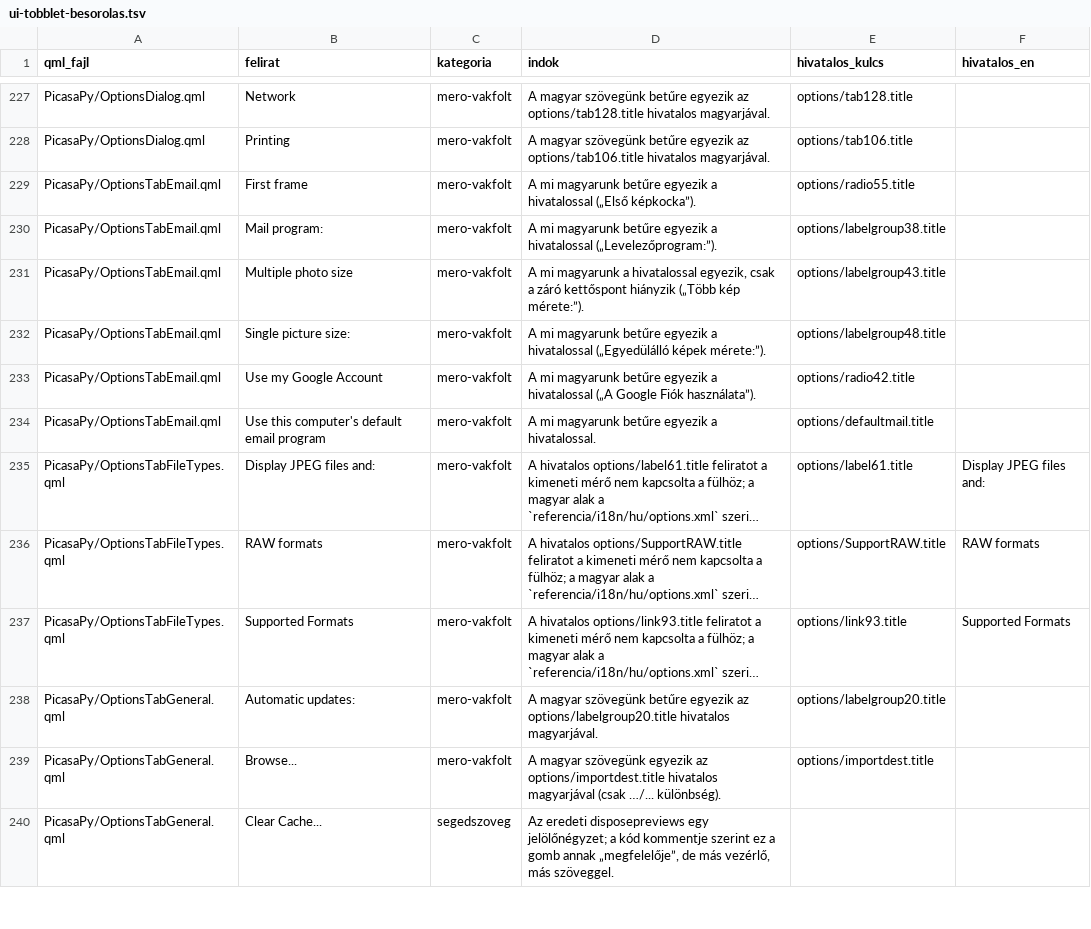
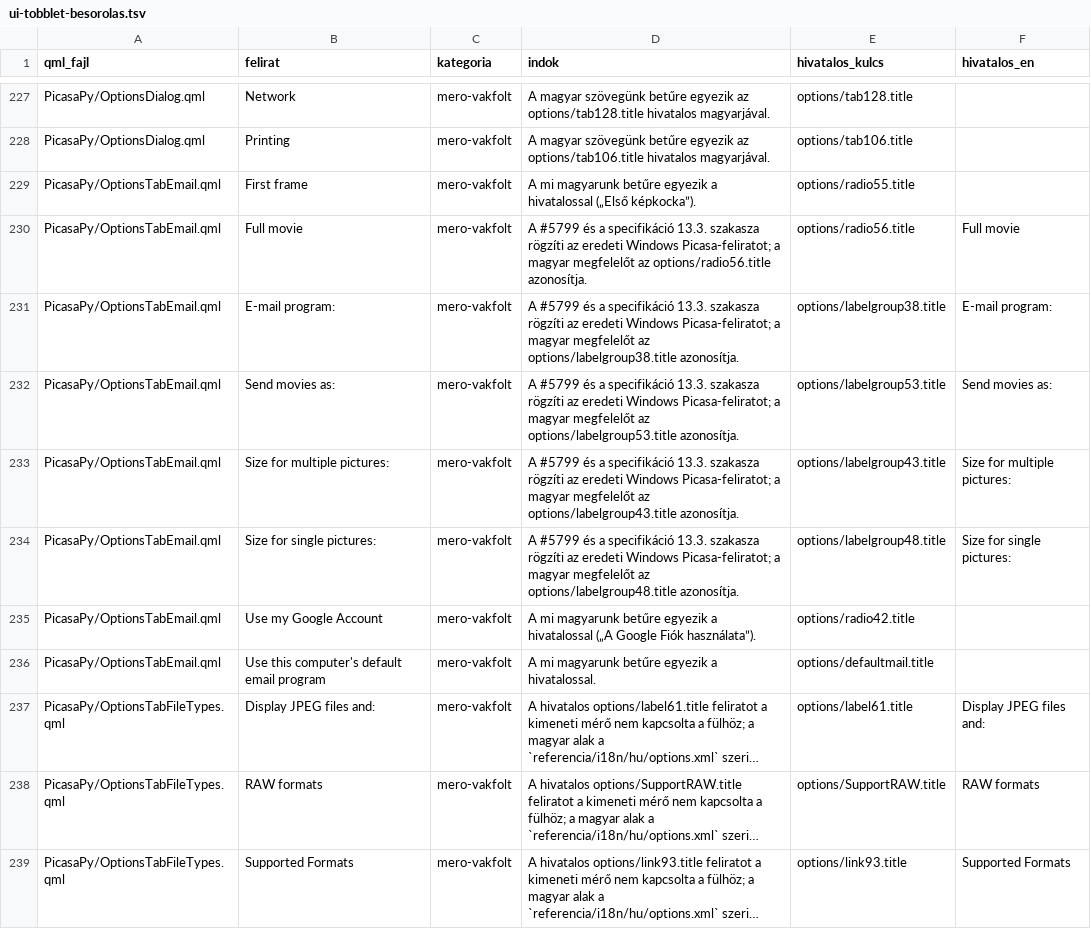
Before and after one commit to sanchomuzax/PicasaPy, a TSV file: docs/specs/ui-tobblet-besorolas.tsv, drawn as a sheet; only a part is shown, gaps mark what is left out; the shorter side is filled out with more unchanged rows; long unchanged cells end in ….

```diff
--- a/docs/specs/ui-tobblet-besorolas.tsv
+++ b/docs/specs/ui-tobblet-besorolas.tsv
@@ -229,5 +229,7 @@ PicasaPy/OptionsDialog.qml	Printing	mero-vakfolt	A magyar szövegünk betűre eg
 PicasaPy/OptionsTabEmail.qml	First frame	mero-vakfolt	A mi magyarunk betűre egyezik a hivatalossal („Első képkocka”).	options/radio55.title	
-PicasaPy/OptionsTabEmail.qml	Mail program:	mero-vakfolt	A mi magyarunk betűre egyezik a hivatalossal („Levelezőprogram:”).	options/labelgroup38.title	
-PicasaPy/OptionsTabEmail.qml	Multiple photo size	mero-vakfolt	A mi magyarunk a hivatalossal egyezik, csak a záró kettőspont hiányzik („Több kép mérete:”).	options/labelgroup43.title	
-PicasaPy/OptionsTabEmail.qml	Single picture size:	mero-vakfolt	A mi magyarunk betűre egyezik a hivatalossal („Egyedülálló képek mérete:”).	options/labelgroup48.title	
+PicasaPy/OptionsTabEmail.qml	Full movie	mero-vakfolt	A #5799 és a specifikáció 13.3. szakasza rögzíti az eredeti Windows Picasa-feliratot; a magyar megfelelőt az options/radio56.title azonosítja.	options/radio56.title	Full movie
+PicasaPy/OptionsTabEmail.qml	E-mail program:	mero-vakfolt	A #5799 és a specifikáció 13.3. szakasza rögzíti az eredeti Windows Picasa-feliratot; a magyar megfelelőt az options/labelgroup38.title azonosítja.	options/labelgroup38.title	E-mail program:
+PicasaPy/OptionsTabEmail.qml	Send movies as:	mero-vakfolt	A #5799 és a specifikáció 13.3. szakasza rögzíti az eredeti Windows Picasa-feliratot; a magyar megfelelőt az options/labelgroup53.title azonosítja.	options/labelgroup53.title	Send movies as:
+PicasaPy/OptionsTabEmail.qml	Size for multiple pictures:	mero-vakfolt	A #5799 és a specifikáció 13.3. szakasza rögzíti az eredeti Windows Picasa-feliratot; a magyar megfelelőt az options/labelgroup43.title azonosítja.	options/labelgroup43.title	Size for multiple pictures:
+PicasaPy/OptionsTabEmail.qml	Size for single pictures:	mero-vakfolt	A #5799 és a specifikáció 13.3. szakasza rögzíti az eredeti Windows Picasa-feliratot; a magyar megfelelőt az options/labelgroup48.title azonosítja.	options/labelgroup48.title	Size for single pictures:
 PicasaPy/OptionsTabEmail.qml	Use my Google Account	mero-vakfolt	A mi magyarunk betűre egyezik a hivatalossal („A Google Fiók használata”).	options/radio42.title	
```
Also changed, not shown: 47 other files.
